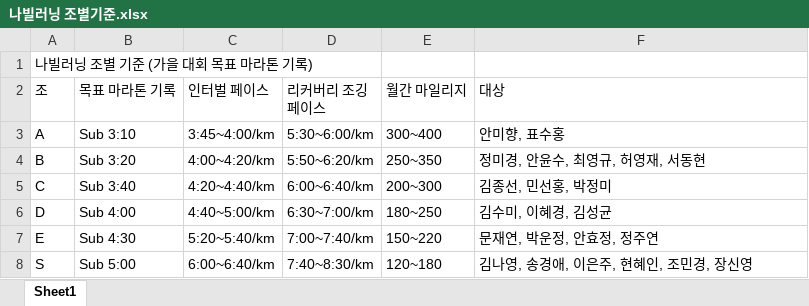
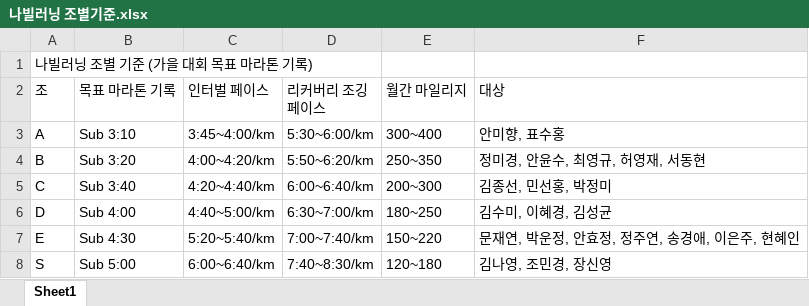
Before and after one commit to donghyun79/RunSpot, an Excel workbook: public/assets/나빌러닝 조별기준.xlsx, sheet Sheet1, drawn as a sheet; values as stored, in another font and other column widths than the file's, no borders; the diff names each change by its address in the sheet, - before the commit and + after, or states it on an @@ line.

```diff
--- a/public/assets/나빌러닝 조별기준.xlsx (sheet Sheet1)
+++ b/public/assets/나빌러닝 조별기준.xlsx (sheet Sheet1)
-F7 (대상): 문재연, 박운정, 안효정, 정주연
+F7 (대상): 문재연, 박운정, 안효정, 정주연, 송경애, 이은주, 현혜인
-F8 (대상): 김나영, 송경애, 이은주, 현혜인, 조민경, 장신영
+F8 (대상): 김나영, 조민경, 장신영
```
Also changed, not shown: 1 other file.
